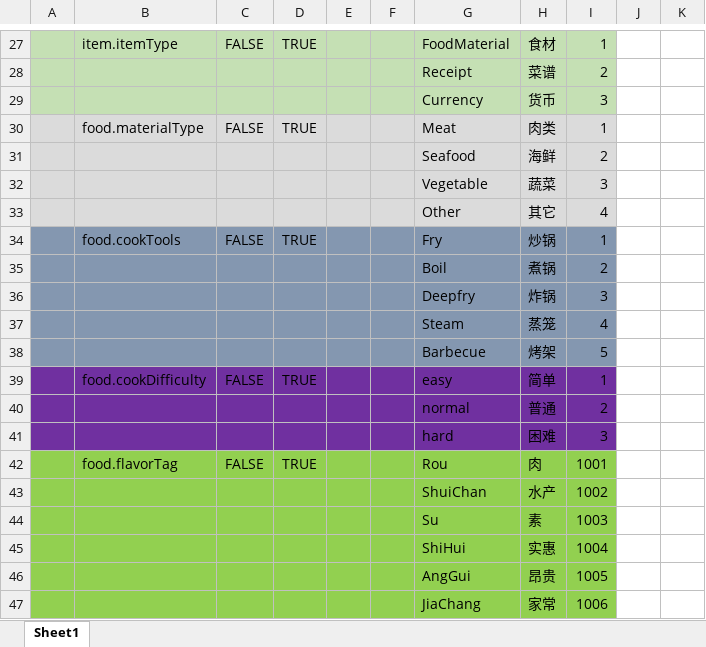
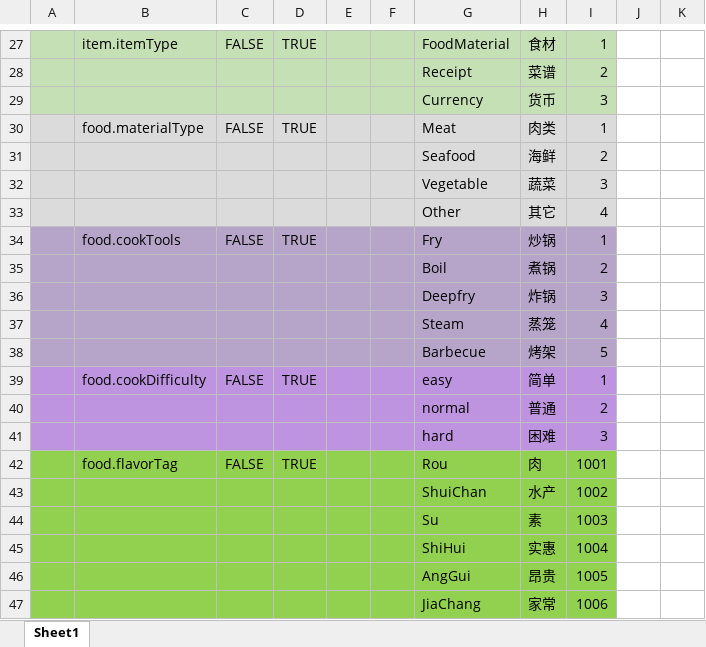
Before and after one commit to zhangyile1991911/ProjectX, an Excel workbook: DataConfig/Datas/__enums__.xlsx, sheet Sheet1, drawn as a sheet; only a part is shown, gaps mark what is left out; values as stored, in another font and other column widths than the file's, no borders; the diff names each change by its address in the sheet, - before the commit and + after, or states it on an @@ line.

```diff
--- a/DataConfig/Datas/__enums__.xlsx (sheet Sheet1)
+++ b/DataConfig/Datas/__enums__.xlsx (sheet Sheet1)
-A34:I38 fill: #8497B0
+A34:I38 fill: #B7A5C9
-A39:I41 fill: #7030A0
+A39:I41 fill: #BE93DF
```
Also changed, not shown: DataConfig/Datas/__beans__.xlsx, DataConfig/Datas/__tables__.xlsx, 1 other file.
